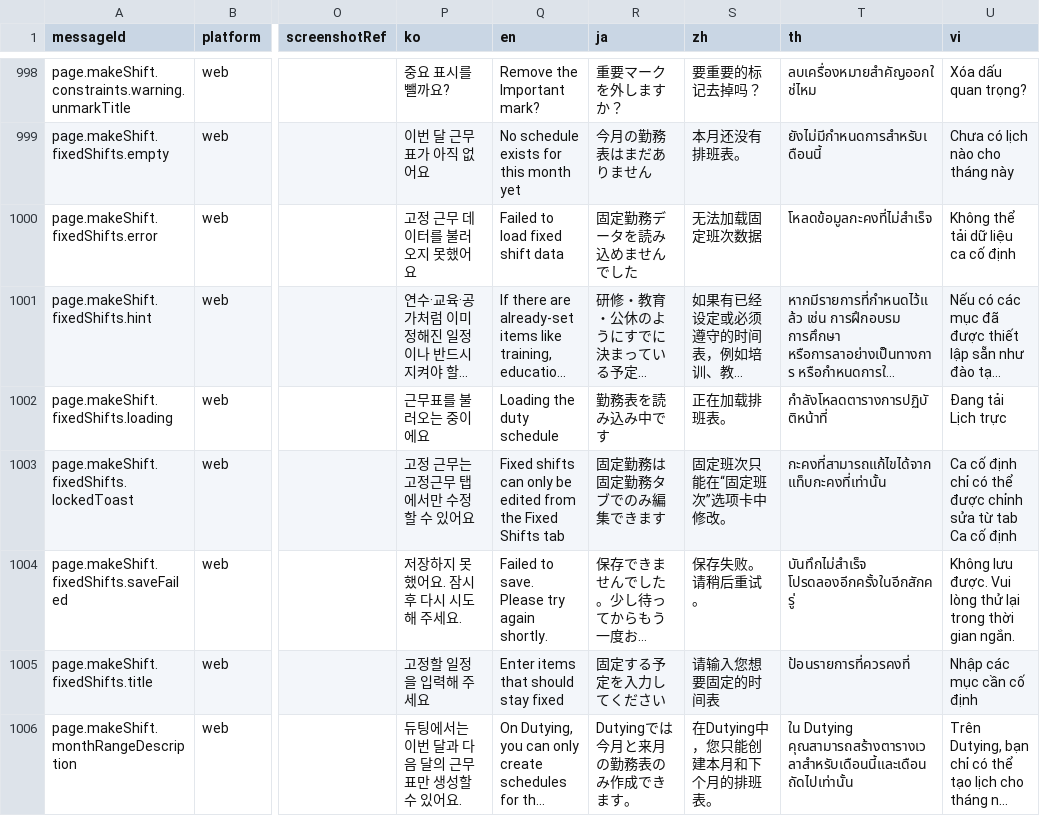
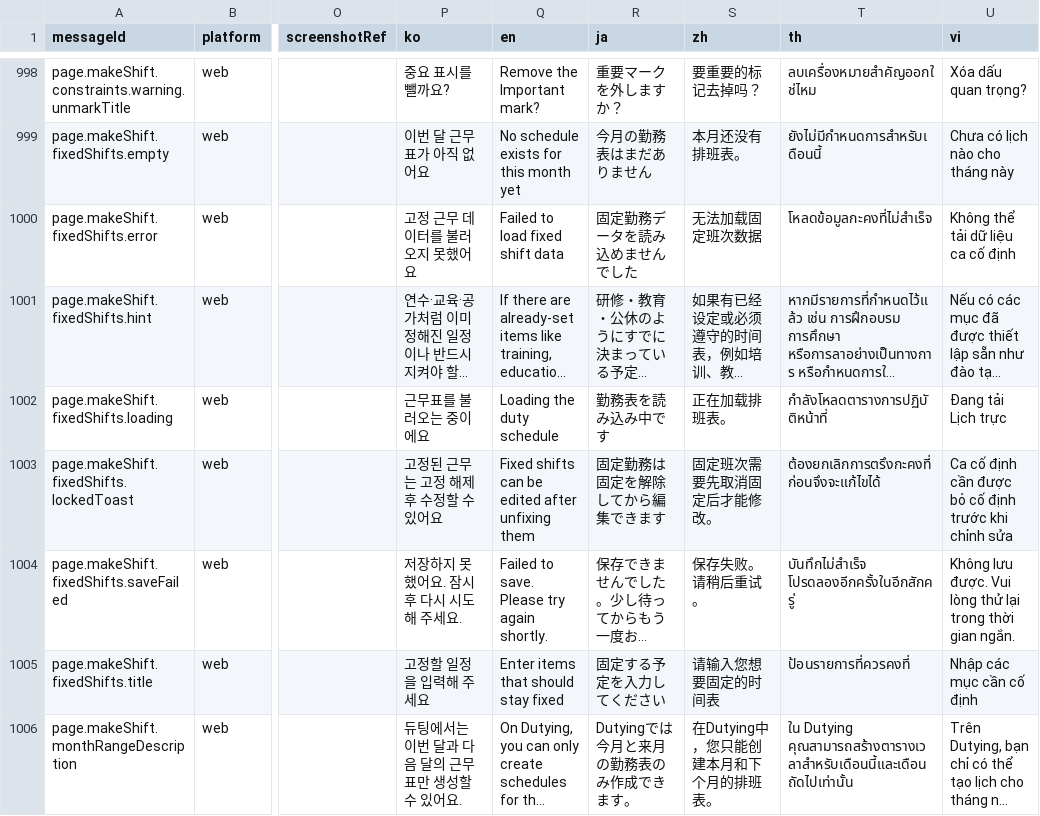
Before and after one commit to gom-3/dutying-web-ai, a CSV file: apps/app/i18n/catalog/messages.csv, drawn as a sheet; only a part is shown, gaps mark what is left out; long unchanged cells end in …; the diff names each change by its address in the sheet, - before the commit and + after, or states it on an @@ line.

Commit message:
feat: update shift and ward chat UI

```diff
--- a/apps/app/i18n/catalog/messages.csv
+++ b/apps/app/i18n/catalog/messages.csv
-P1003 (ko): 고정 근무는 고정근무 탭에서만 수정할 수 있어요
+P1003 (ko): 고정된 근무는 고정 해제 후 수정할 수 있어요
-Q1003 (en): …shifts can only be edited from the Fixed Shifts tab
+Q1003 (en): …shifts can be edited after unfixing them
-R1003 (ja): 固定勤務は固定勤務タブでのみ編集できます
+R1003 (ja): 固定勤務は固定を解除してから編集できます
-S1003 (zh): 固定班次只能在“固定班次”选项卡中修改。
+S1003 (zh): 固定班次需要先取消固定后才能修改。
-T1003 (th): กะคงที่สามารถแก้ไขได้จากแท็บกะคงที่เท่านั้น
+T1003 (th): ต้องยกเลิกการตรึงกะคงที่ก่อนจึงจะแก้ไขได้
-U1003 (vi): …cố định chỉ có thể được chỉnh sửa từ tab Ca cố định
+U1003 (vi): …cố định cần được bỏ cố định trước khi chỉnh sửa
```
Also changed, not shown: 28 other files.
